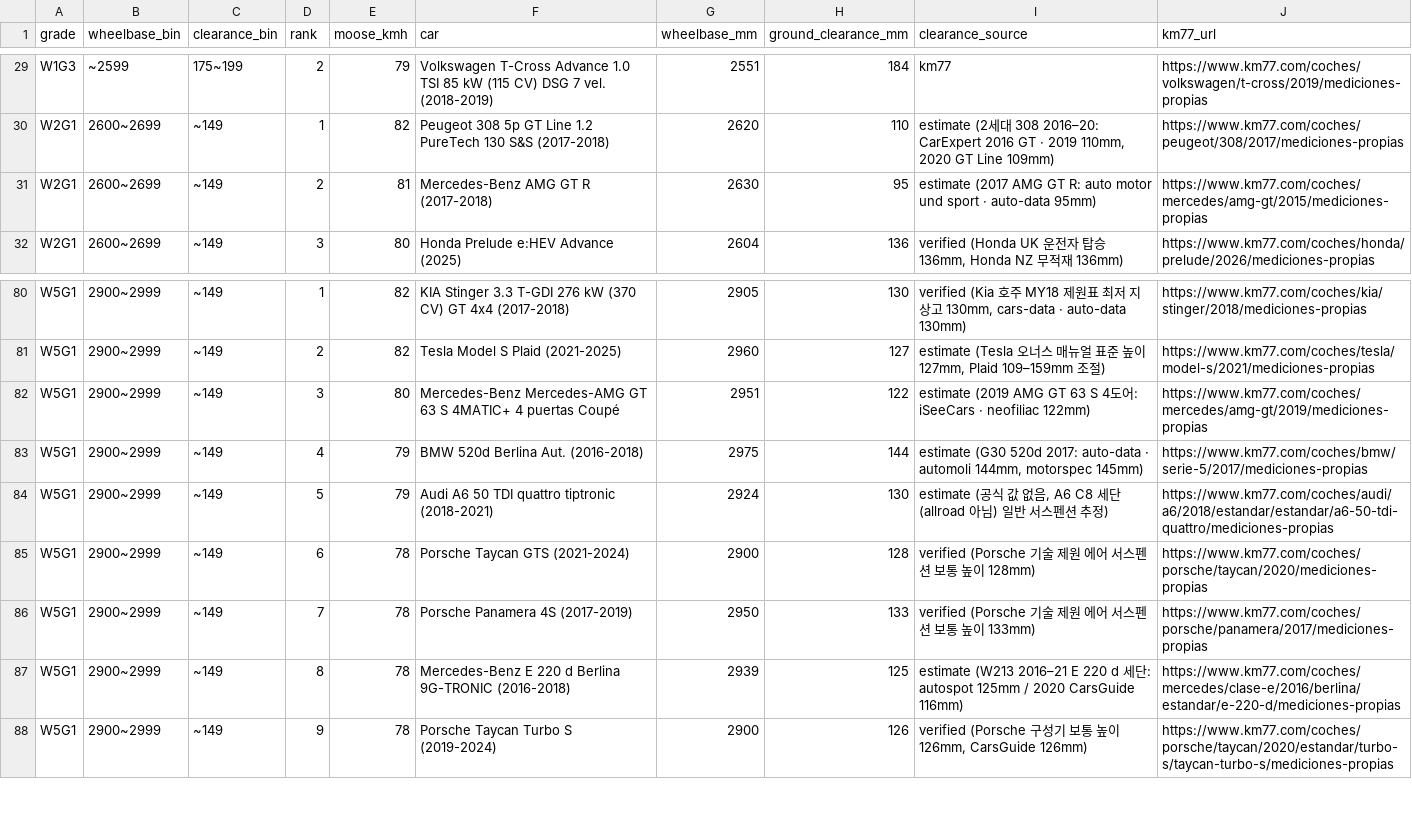
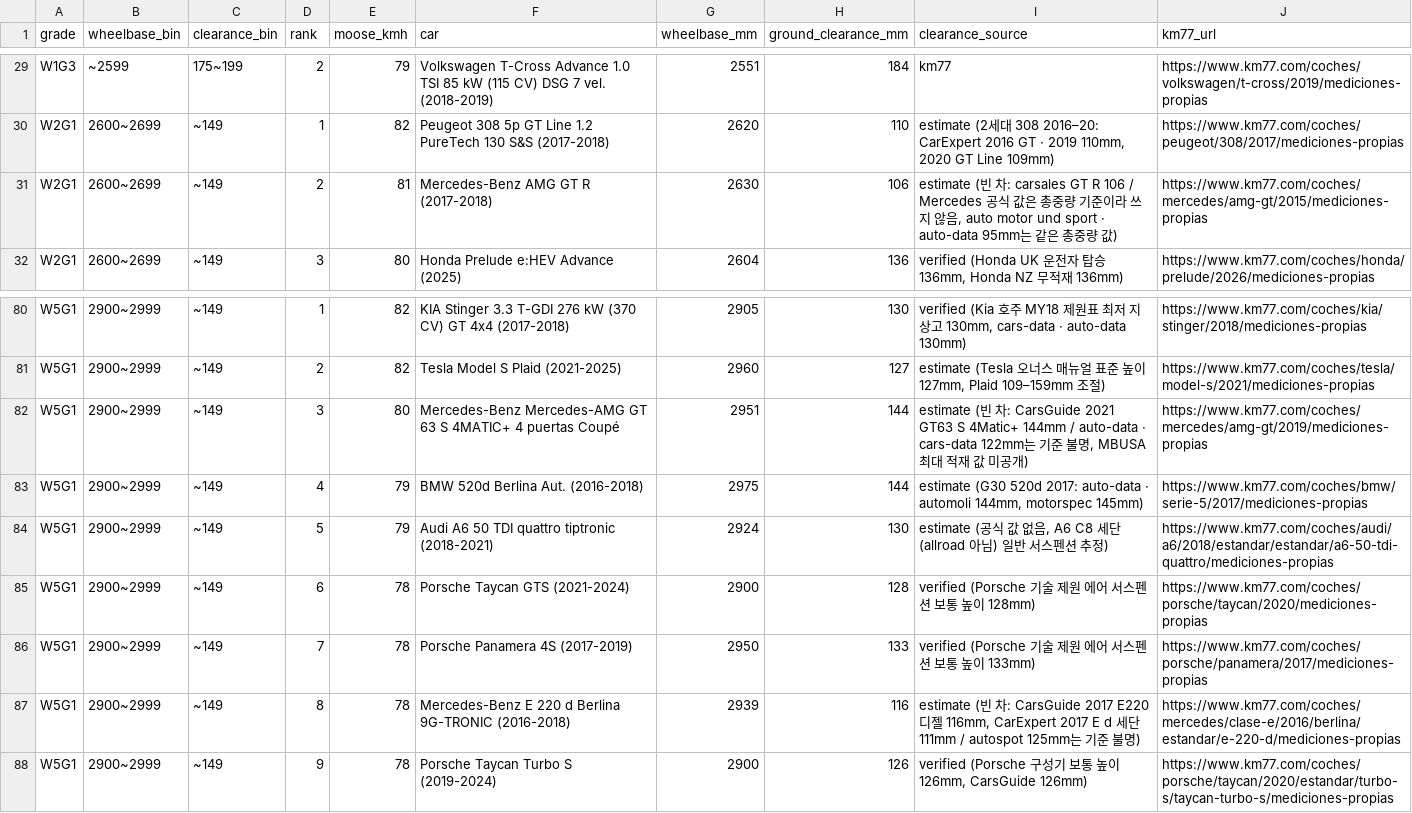
Before and after one commit to itinerary-git/car-handling-grades, a CSV file: public/all_cars.csv, drawn as a sheet; only a part is shown, gaps mark what is left out.

```diff
--- a/public/all_cars.csv
+++ b/public/all_cars.csv
@@ -30,3 +30,3 @@ W1G3,~2599,175~199,2,79,"Volkswagen T-Cross Advance 1.0 TSI 85 kW (115 CV) DSG 7
 W2G1,2600~2699,~149,1,82,"Peugeot 308 5p GT Line 1.2 PureTech 130 S&S (2017-2018)",2620,110,"estimate (2세대 308 2016–20: CarExpert 2016 GT · 2019 110mm, 2020 GT Line 109mm)",https://www.km77.com/coches/peugeot/308/2017/mediciones-propias
-W2G1,2600~2699,~149,2,81,"Mercedes-Benz AMG GT R (2017-2018)",2630,95,"estimate (2017 AMG GT R: auto motor und sport · auto-data 95mm)",https://www.km77.com/coches/mercedes/amg-gt/2015/mediciones-propias
+W2G1,2600~2699,~149,2,81,"Mercedes-Benz AMG GT R (2017-2018)",2630,106,"estimate (빈 차: carsales GT R 106 / Mercedes 공식 값은 총중량 기준이라 쓰지 않음, auto motor und sport · auto-data 95mm는 같은 총중량 값)",https://www.km77.com/coches/mercedes/amg-gt/2015/mediciones-propias
 W2G1,2600~2699,~149,3,80,"Honda Prelude e:HEV Advance (2025)",2604,136,"verified (Honda UK 운전자 탑승 136mm, Honda NZ 무적재 136mm)",https://www.km77.com/coches/honda/prelude/2026/mediciones-propias
@@ -81,3 +81,3 @@ W5G1,2900~2999,~149,1,82,"KIA Stinger 3.3 T-GDI 276 kW (370 CV) GT 4x4 (2017-201
 W5G1,2900~2999,~149,2,82,"Tesla Model S Plaid (2021-2025)",2960,127,"estimate (Tesla 오너스 매뉴얼 표준 높이 127mm, Plaid 109–159mm 조절)",https://www.km77.com/coches/tesla/model-s/2021/mediciones-propias
-W5G1,2900~2999,~149,3,80,"Mercedes-Benz Mercedes-AMG GT 63 S 4MATIC+ 4 puertas Coupé",2951,122,"estimate (2019 AMG GT 63 S 4도어: iSeeCars · neofiliac 122mm)",https://www.km77.com/coches/mercedes/amg-gt/2019/mediciones-propias
+W5G1,2900~2999,~149,3,80,"Mercedes-Benz Mercedes-AMG GT 63 S 4MATIC+ 4 puertas Coupé",2951,144,"estimate (빈 차: CarsGuide 2021 GT63 S 4Matic+ 144mm / auto-data · cars-data 122mm는 기준 불명, MBUSA 최대 적재 값 미공개)",https://www.km77.com/coches/mercedes/amg-gt/2019/mediciones-propias
 W5G1,2900~2999,~149,4,79,"BMW 520d Berlina Aut. (2016-2018)",2975,144,"estimate (G30 520d 2017: auto-data · automoli 144mm, motorspec 145mm)",https://www.km77.com/coches/bmw/serie-5/2017/mediciones-propias
@@ -86,3 +86,3 @@ W5G1,2900~2999,~149,6,78,"Porsche Taycan GTS (2021-2024)",2900,128,"verified (Po
 W5G1,2900~2999,~149,7,78,"Porsche Panamera 4S (2017-2019)",2950,133,"verified (Porsche 기술 제원 에어 서스펜션 보통 높이 133mm)",https://www.km77.com/coches/porsche/panamera/2017/mediciones-propias
-W5G1,2900~2999,~149,8,78,"Mercedes-Benz E 220 d Berlina 9G-TRONIC (2016-2018)",2939,125,"estimate (W213 2016–21 E 220 d 세단: autospot 125mm / 2020 CarsGuide 116mm)",https://www.km77.com/coches/mercedes/clase-e/2016/berlina/estandar/e-220-d/mediciones-propias
+W5G1,2900~2999,~149,8,78,"Mercedes-Benz E 220 d Berlina 9G-TRONIC (2016-2018)",2939,116,"estimate (빈 차: CarsGuide 2017 E220 디젤 116mm, CarExpert 2017 E d 세단 111mm / autospot 125mm는 기준 불명)",https://www.km77.com/coches/mercedes/clase-e/2016/berlina/estandar/e-220-d/mediciones-propias
 W5G1,2900~2999,~149,9,78,"Porsche Taycan Turbo S (2019-2024)",2900,126,"verified (Porsche 구성기 보통 높이 126mm, CarsGuide 126mm)",https://www.km77.com/coches/porsche/taycan/2020/estandar/turbo-s/taycan-turbo-s/mediciones-propias
```
Also changed, not shown: data/all_cars.csv, 6 other files.
